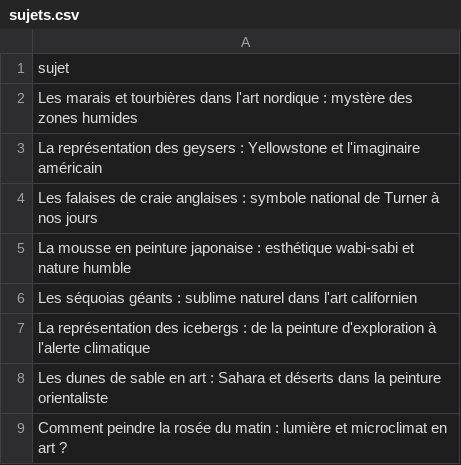
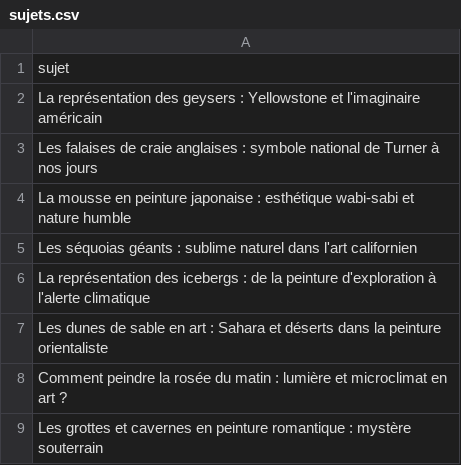
Before and after one commit to Metalosmose21/Nature-1-, a CSV file: sujets.csv, drawn as a sheet; only a part is shown; the shorter side is filled out with more unchanged rows; the diff names each change by its address in the sheet, - before the commit and + after, or states it on an @@ line.

```diff
--- a/sujets.csv
+++ b/sujets.csv
-row 2: Les marais et tourbières dans l'art nordique : mystère des zones humides
```
Also changed, not shown: sujets_traites.csv.
